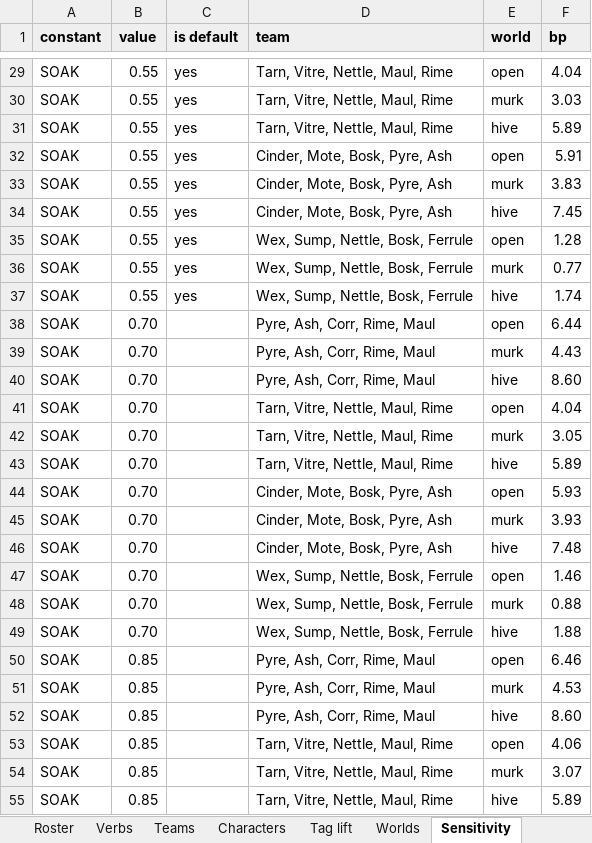
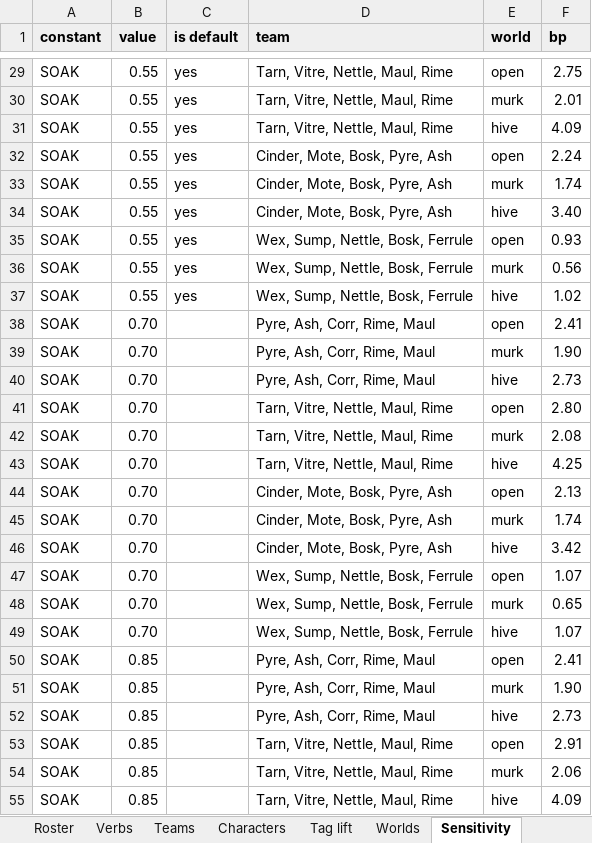
Before and after one commit to Thaumonaut/Spacology, an Excel workbook: sim/balance-workbook.xlsx, sheet Sensitivity, drawn as a sheet; only a part is shown, gaps mark what is left out; values as stored, in another font and other column widths than the file's, no borders; the diff covers the shown part only; the diff names each change by its address in the sheet, - before the commit and + after, or states it on an @@ line.

```diff
--- a/sim/balance-workbook.xlsx (sheet Sensitivity)
+++ b/sim/balance-workbook.xlsx (sheet Sensitivity)
-F29 (bp): 4.04
+F29 (bp): 2.75
-F30 (bp): 3.03
+F30 (bp): 2.01
-F31 (bp): 5.89
+F31 (bp): 4.09
-F32 (bp): 5.91
+F32 (bp): 2.24
-F33 (bp): 3.83
+F33 (bp): 1.74
-F34 (bp): 7.45
+F34 (bp): 3.40
-F35 (bp): 1.28
+F35 (bp): 0.93
-F36 (bp): 0.77
+F36 (bp): 0.56
-F37 (bp): 1.74
+F37 (bp): 1.02
-F38 (bp): 6.44
+F38 (bp): 2.41
-F39 (bp): 4.43
+F39 (bp): 1.90
-F40 (bp): 8.60
+F40 (bp): 2.73
-F41 (bp): 4.04
+F41 (bp): 2.80
-F42 (bp): 3.05
+F42 (bp): 2.08
-F43 (bp): 5.89
+F43 (bp): 4.25
-F44 (bp): 5.93
+F44 (bp): 2.13
-F45 (bp): 3.93
+F45 (bp): 1.74
-F46 (bp): 7.48
+F46 (bp): 3.42
-F47 (bp): 1.46
+F47 (bp): 1.07
-F48 (bp): 0.88
+F48 (bp): 0.65
-F49 (bp): 1.88
+F49 (bp): 1.07
-F50 (bp): 6.46
+F50 (bp): 2.41
-F51 (bp): 4.53
+F51 (bp): 1.90
-F52 (bp): 8.60
+F52 (bp): 2.73
-F53 (bp): 4.06
+F53 (bp): 2.91
-F54 (bp): 3.07
+F54 (bp): 2.06
-F55 (bp): 5.89
+F55 (bp): 4.09
```
Also changed, not shown: 273 edited cells elsewhere in this sheet, sheet Teams, sheet Characters, sheet Sensitivity summary, sheet Tag lift, sheet Worlds, sheet Readme, 9 other files.
